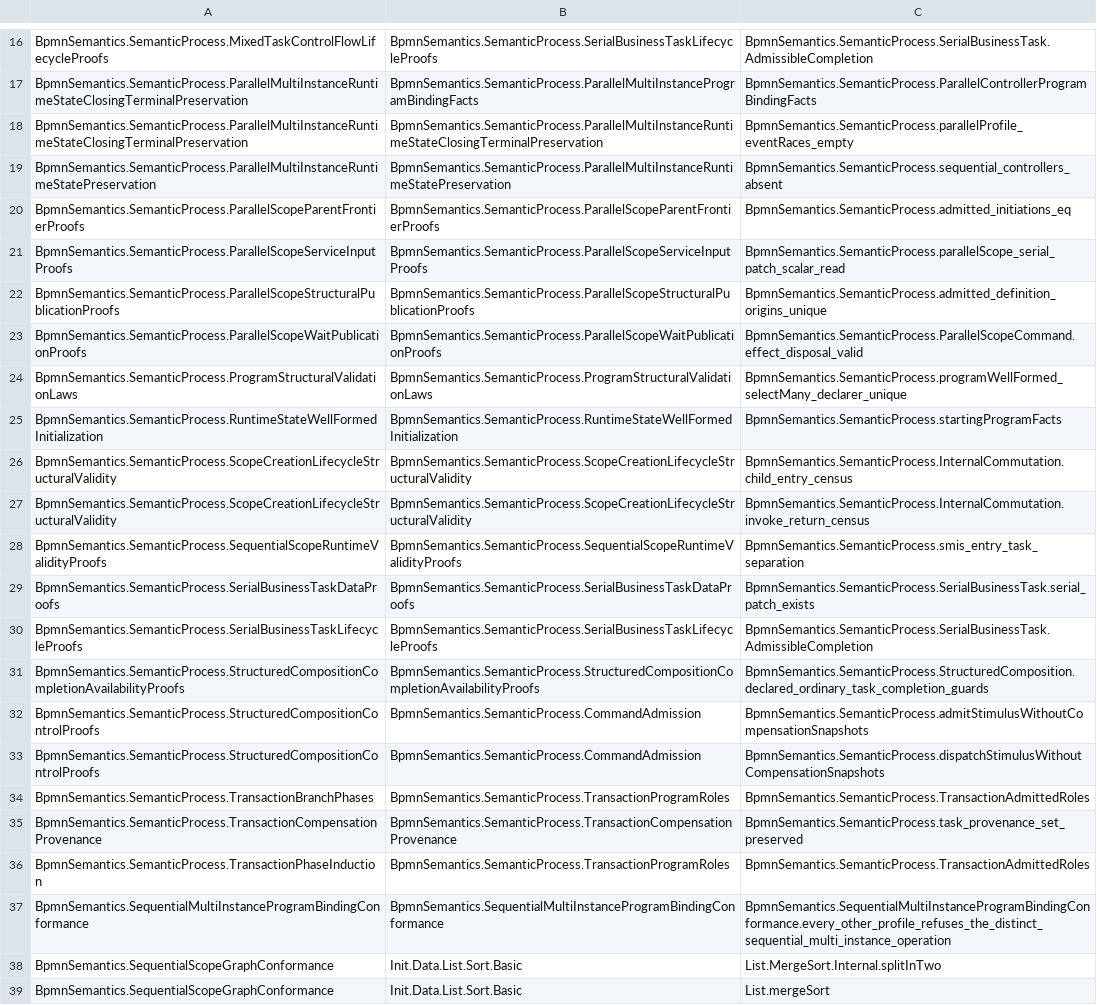
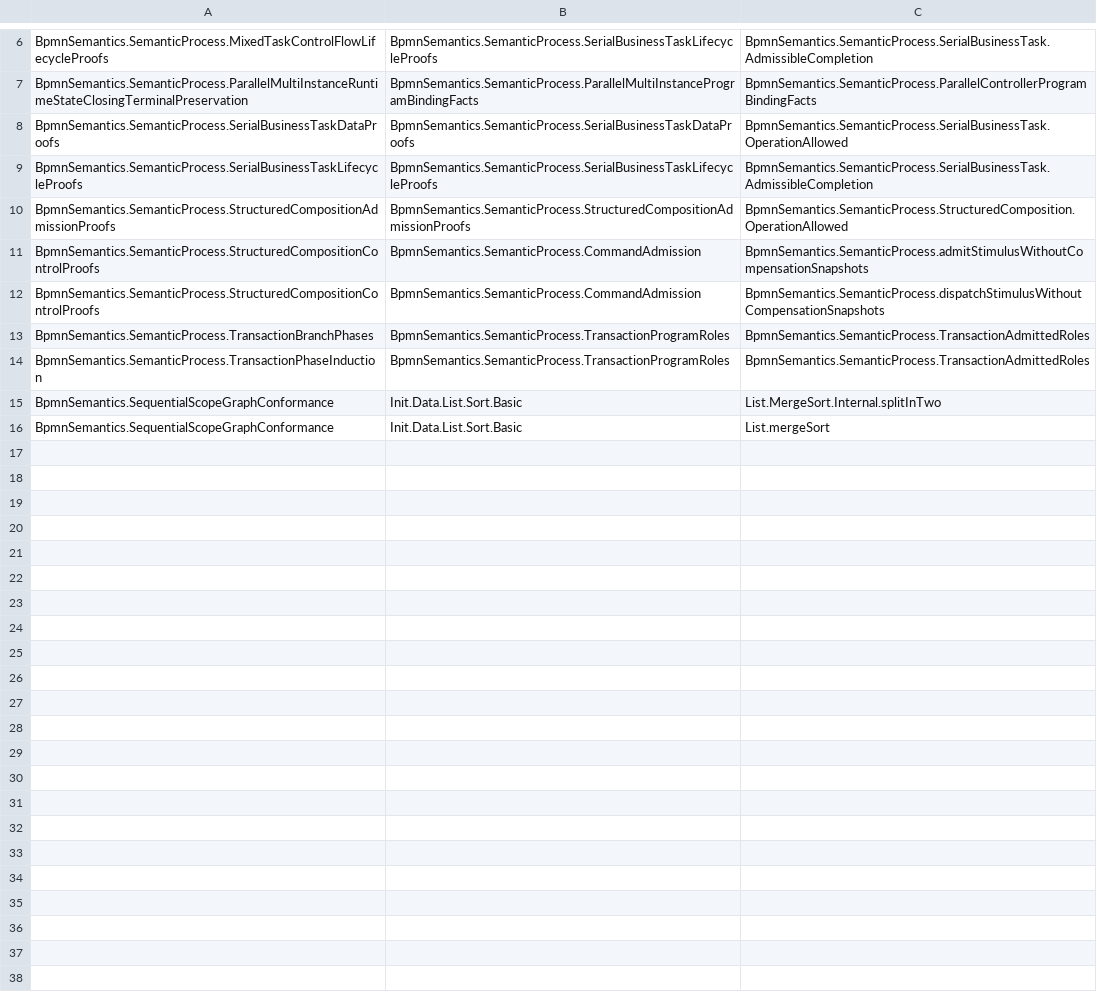
Before and after one commit to mbackschat/bpmn-lean-experiment, a TSV file: scripts/lean-realized-leaks.tsv, drawn as a sheet; only a part is shown, gaps mark what is left out; the diff covers the shown part only.

Commit message:
fix(lean): turn sparse case splits off so body edits keep public interfaces
Lean v4.34.1 exports the name of every sparse case split, a private owner's included (sparseCasesOnExt, AuxRecursor.lean:53), so adding or removing one in a hidden body rebuilt the module's public cone; 649 of 1,094 modules carried such names. With backward.match.sparseCases off (owner-delegated workaround, removed once Lean filters these names) only two OperationAllowed predicates keep them, for proofs that exceed their heartbeat limit otherwise, and the leak check now counts exported sparse case splits, which shrank its record from 39 to 16 lines.

```diff
--- a/scripts/lean-realized-leaks.tsv
+++ b/scripts/lean-realized-leaks.tsv
@@ -17,16 +7,5 @@ BpmnSemantics.SemanticProcess.MixedTaskControlFlowLifecycleProofs	BpmnSemantics.
 BpmnSemantics.SemanticProcess.ParallelMultiInstanceRuntimeStateClosingTerminalPreservation	BpmnSemantics.SemanticProcess.ParallelMultiInstanceProgramBindingFacts	BpmnSemantics.SemanticProcess.ParallelControllerProgramBindingFacts
-BpmnSemantics.SemanticProcess.ParallelMultiInstanceRuntimeStateClosingTerminalPreservation	BpmnSemantics.SemanticProcess.ParallelMultiInstanceRuntimeStateClosingTerminalPreservation	BpmnSemantics.SemanticProcess.parallelProfile_eventRaces_empty
-BpmnSemantics.SemanticProcess.ParallelMultiInstanceRuntimeStatePreservation	BpmnSemantics.SemanticProcess.ParallelMultiInstanceRuntimeStatePreservation	BpmnSemantics.SemanticProcess.sequential_controllers_absent
-BpmnSemantics.SemanticProcess.ParallelScopeParentFrontierProofs	BpmnSemantics.SemanticProcess.ParallelScopeParentFrontierProofs	BpmnSemantics.SemanticProcess.admitted_initiations_eq
-BpmnSemantics.SemanticProcess.ParallelScopeServiceInputProofs	BpmnSemantics.SemanticProcess.ParallelScopeServiceInputProofs	BpmnSemantics.SemanticProcess.parallelScope_serial_patch_scalar_read
-BpmnSemantics.SemanticProcess.ParallelScopeStructuralPublicationProofs	BpmnSemantics.SemanticProcess.ParallelScopeStructuralPublicationProofs	BpmnSemantics.SemanticProcess.admitted_definition_origins_unique
-BpmnSemantics.SemanticProcess.ParallelScopeWaitPublicationProofs	BpmnSemantics.SemanticProcess.ParallelScopeWaitPublicationProofs	BpmnSemantics.SemanticProcess.ParallelScopeCommand.effect_disposal_valid
-BpmnSemantics.SemanticProcess.ProgramStructuralValidationLaws	BpmnSemantics.SemanticProcess.ProgramStructuralValidationLaws	BpmnSemantics.SemanticProcess.programWellFormed_selectMany_declarer_unique
-BpmnSemantics.SemanticProcess.RuntimeStateWellFormedInitialization	BpmnSemantics.SemanticProcess.RuntimeStateWellFormedInitialization	BpmnSemantics.SemanticProcess.startingProgramFacts
-BpmnSemantics.SemanticProcess.ScopeCreationLifecycleStructuralValidity	BpmnSemantics.SemanticProcess.ScopeCreationLifecycleStructuralValidity	BpmnSemantics.SemanticProcess.InternalCommutation.child_entry_census
-BpmnSemantics.SemanticProcess.ScopeCreationLifecycleStructuralValidity	BpmnSemantics.SemanticProcess.ScopeCreationLifecycleStructuralValidity	BpmnSemantics.SemanticProcess.InternalCommutation.invoke_return_census
-BpmnSemantics.SemanticProcess.SequentialScopeRuntimeValidityProofs	BpmnSemantics.SemanticProcess.SequentialScopeRuntimeValidityProofs	BpmnSemantics.SemanticProcess.smis_entry_task_separation
-BpmnSemantics.SemanticProcess.SerialBusinessTaskDataProofs	BpmnSemantics.SemanticProcess.SerialBusinessTaskDataProofs	BpmnSemantics.SemanticProcess.SerialBusinessTask.serial_patch_exists
+BpmnSemantics.SemanticProcess.SerialBusinessTaskDataProofs	BpmnSemantics.SemanticProcess.SerialBusinessTaskDataProofs	BpmnSemantics.SemanticProcess.SerialBusinessTask.OperationAllowed
 BpmnSemantics.SemanticProcess.SerialBusinessTaskLifecycleProofs	BpmnSemantics.SemanticProcess.SerialBusinessTaskLifecycleProofs	BpmnSemantics.SemanticProcess.SerialBusinessTask.AdmissibleCompletion
-BpmnSemantics.SemanticProcess.StructuredCompositionCompletionAvailabilityProofs	BpmnSemantics.SemanticProcess.StructuredCompositionCompletionAvailabilityProofs	BpmnSemantics.SemanticProcess.StructuredComposition.declared_ordinary_task_completion_guards
+BpmnSemantics.SemanticProcess.StructuredCompositionAdmissionProofs	BpmnSemantics.SemanticProcess.StructuredCompositionAdmissionProofs	BpmnSemantics.SemanticProcess.StructuredComposition.OperationAllowed
 BpmnSemantics.SemanticProcess.StructuredCompositionControlProofs	BpmnSemantics.SemanticProcess.CommandAdmission	BpmnSemantics.SemanticProcess.admitStimulusWithoutCompensationSnapshots
@@ -34,5 +13,3 @@ BpmnSemantics.SemanticProcess.StructuredCompositionControlProofs	BpmnSemantics.S
 BpmnSemantics.SemanticProcess.TransactionBranchPhases	BpmnSemantics.SemanticProcess.TransactionProgramRoles	BpmnSemantics.SemanticProcess.TransactionAdmittedRoles
-BpmnSemantics.SemanticProcess.TransactionCompensationProvenance	BpmnSemantics.SemanticProcess.TransactionCompensationProvenance	BpmnSemantics.SemanticProcess.task_provenance_set_preserved
 BpmnSemantics.SemanticProcess.TransactionPhaseInduction	BpmnSemantics.SemanticProcess.TransactionProgramRoles	BpmnSemantics.SemanticProcess.TransactionAdmittedRoles
-BpmnSemantics.SequentialMultiInstanceProgramBindingConformance	BpmnSemantics.SequentialMultiInstanceProgramBindingConformance	BpmnSemantics.SequentialMultiInstanceProgramBindingConformance.every_other_profile_refuses_the_distinct_sequential_multi_instance_operation
 BpmnSemantics.SequentialScopeGraphConformance	Init.Data.List.Sort.Basic	List.MergeSort.Internal.splitInTwo
```
Also changed, not shown: 2 added rows and 12 removed rows elsewhere in this file, 10 other files.
